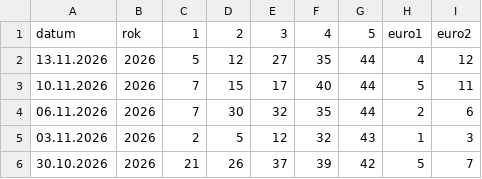
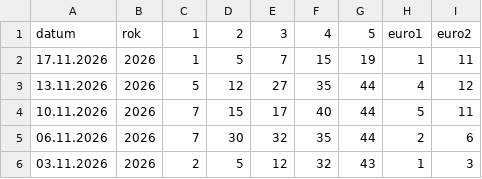
Before and after one commit to jerry00769/Eurojackpot, a CSV file: eurojackpot.csv, drawn as a sheet; only a part is shown; the shorter side is filled out with more unchanged rows; the diff names each change by its address in the sheet, - before the commit and + after, or states it on an @@ line.

```diff
--- a/eurojackpot.csv
+++ b/eurojackpot.csv
+row 2: 17.11.2026 | 2026 | 1 | 5 | 7 | 15 | 19 | 1 | 11
```
Also changed, not shown: 1 other file.
